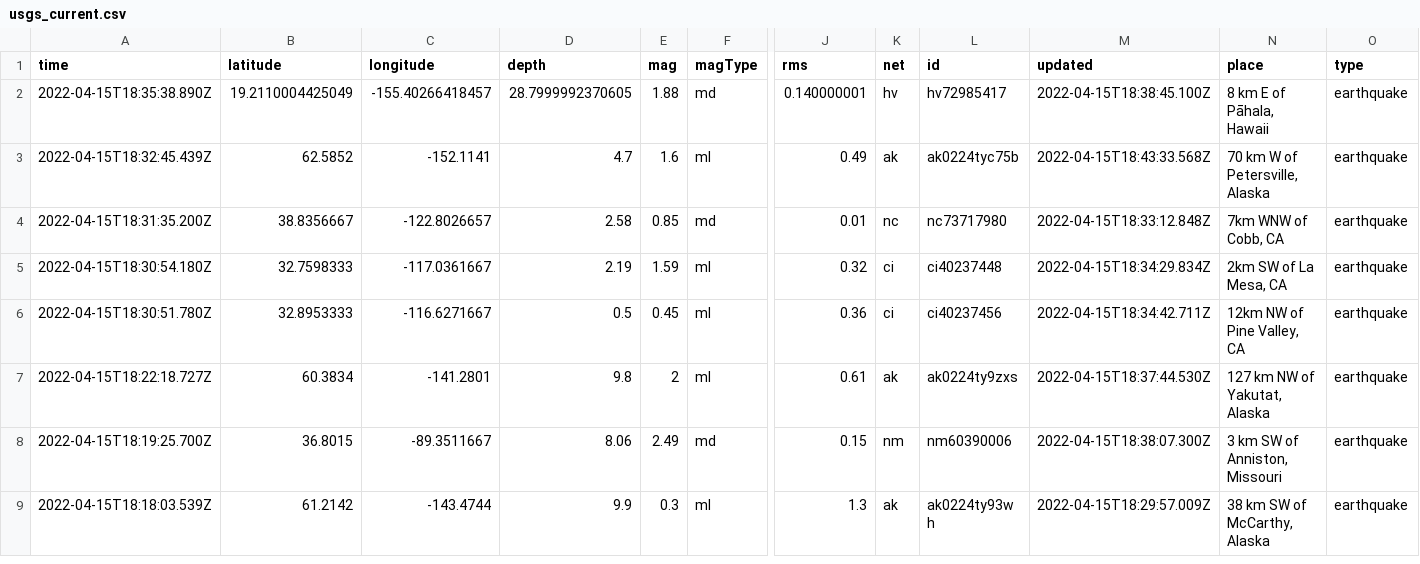
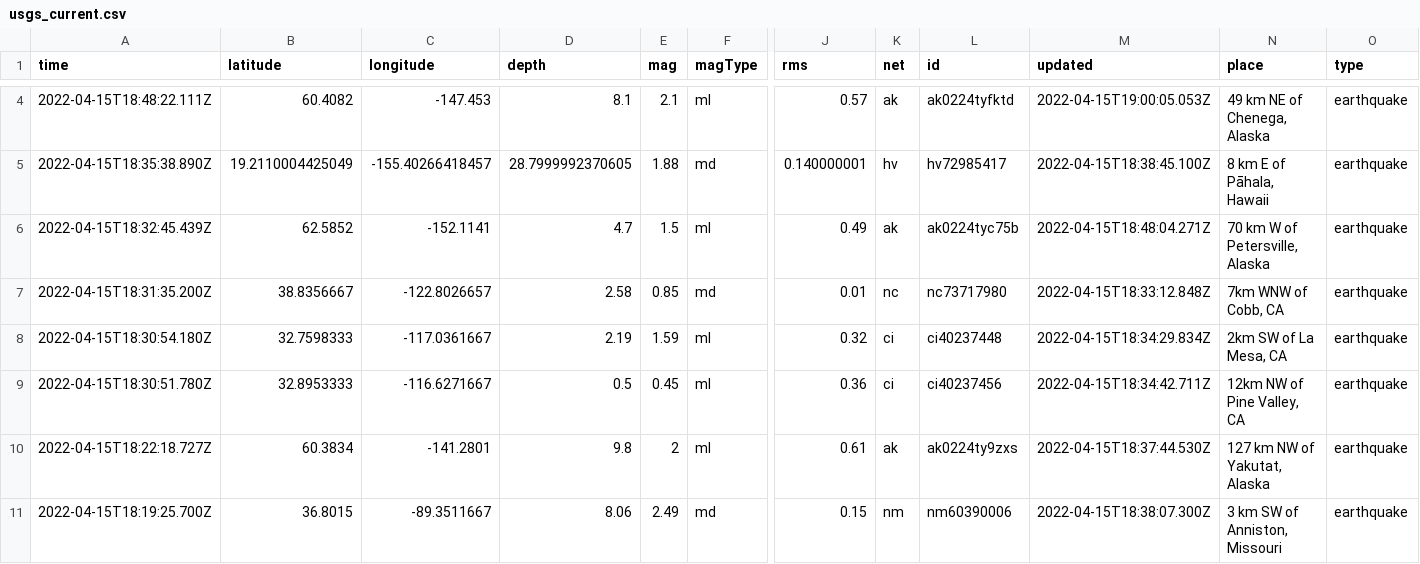
Before and after one commit to lambrechts/nicar2022-github-actions, a CSV file: usgs_current.csv, drawn as a sheet; only a part is shown, gaps mark what is left out; the shorter side is filled out with more unchanged rows; addresses are those after the commit; rows hold the shown columns only; the diff covers the shown part only; the diff names each change by its address in the sheet, - before the commit and + after, or states it on an @@ line.

```diff
--- a/usgs_current.csv
+++ b/usgs_current.csv
+row 4: 2022-04-15T18:48:22.111Z | 60.4082 | -147.453 | 8.1 | 2.1 | ml | 0.57 | ak | ak0224tyfktd | 2022-04-15T19:00:05.053Z | 49 km NE of Chenega, Alaska | earthquake
-E6 (mag): 1.6
+E6 (mag): 1.5
-M6 (updated): 2022-04-15T18:43:33.568Z
+M6 (updated): 2022-04-15T18:48:04.271Z
```
Also changed, not shown: 3 added rows, 2 removed rows and 8 edited cells elsewhere in this file, 1 other file.
